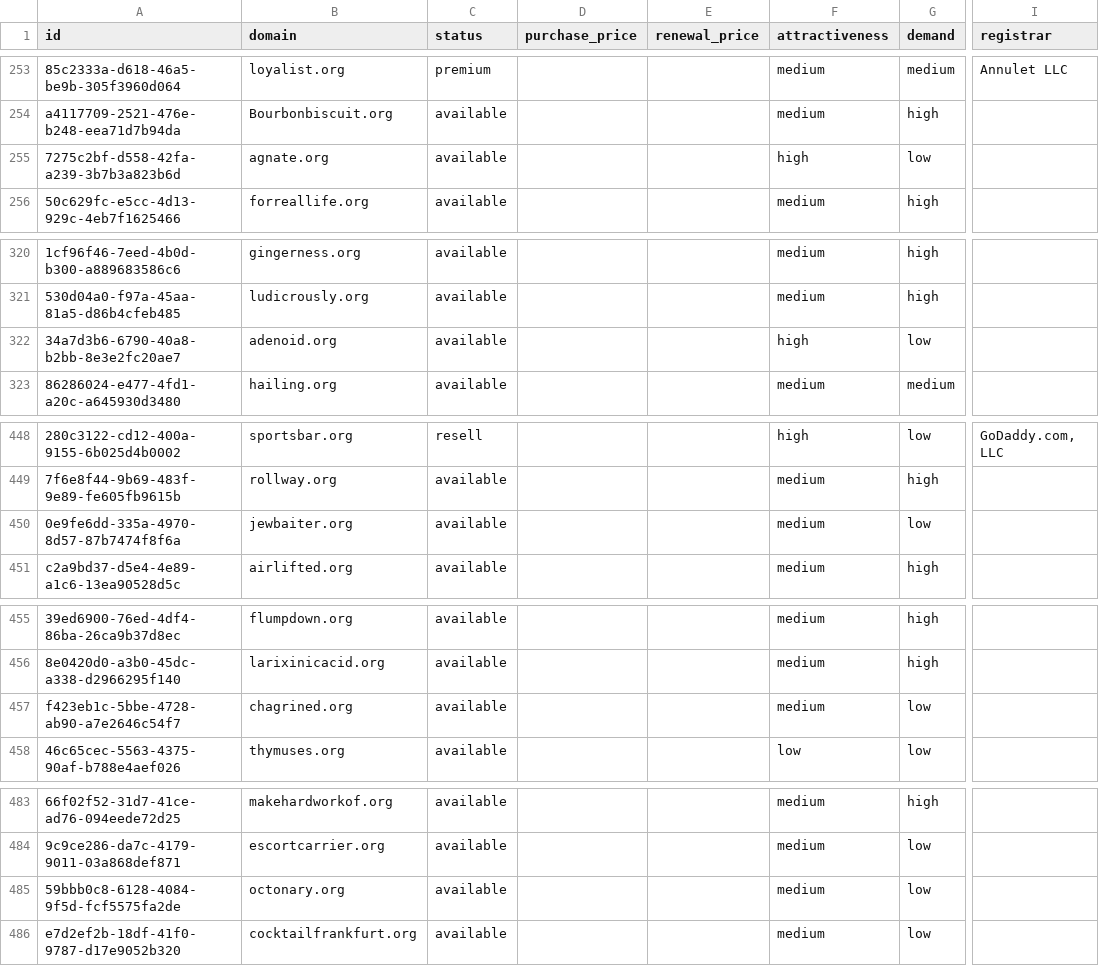
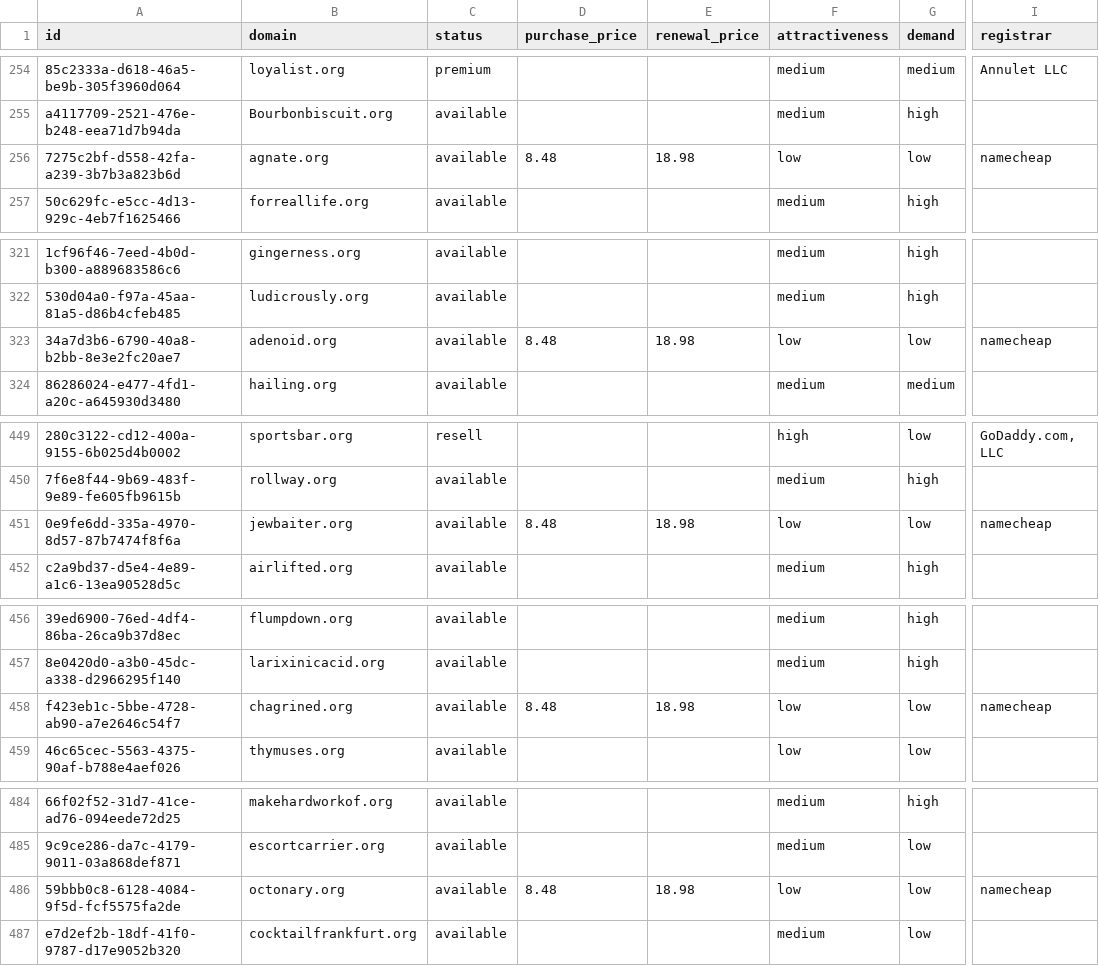
Before and after one commit to UniqueDomains/org-oneword-domains, a CSV file: org.csv, drawn as a sheet; only a part is shown, gaps mark what is left out; addresses are those after the commit; the diff covers the shown part only; the diff names each change by its address in the sheet, - before the commit and + after, or states it on an @@ line.

```diff
--- a/org.csv
+++ b/org.csv
-D256 (purchase_price): (empty)
+D256 (purchase_price): 8.48
-E256 (renewal_price): (empty)
+E256 (renewal_price): 18.98
-F256 (attractiveness): high
+F256 (attractiveness): low
-I256 (registrar): (empty)
+I256 (registrar): namecheap
-D323 (purchase_price): (empty)
+D323 (purchase_price): 8.48
-E323 (renewal_price): (empty)
+E323 (renewal_price): 18.98
-F323 (attractiveness): high
+F323 (attractiveness): low
-I323 (registrar): (empty)
+I323 (registrar): namecheap
-D451 (purchase_price): (empty)
+D451 (purchase_price): 8.48
-E451 (renewal_price): (empty)
+E451 (renewal_price): 18.98
-F451 (attractiveness): medium
+F451 (attractiveness): low
-I451 (registrar): (empty)
+I451 (registrar): namecheap
-D458 (purchase_price): (empty)
+D458 (purchase_price): 8.48
-E458 (renewal_price): (empty)
+E458 (renewal_price): 18.98
-F458 (attractiveness): medium
+F458 (attractiveness): low
-I458 (registrar): (empty)
+I458 (registrar): namecheap
-D486 (purchase_price): (empty)
+D486 (purchase_price): 8.48
-E486 (renewal_price): (empty)
+E486 (renewal_price): 18.98
-F486 (attractiveness): medium
+F486 (attractiveness): low
-I486 (registrar): (empty)
+I486 (registrar): namecheap
```
Also changed, not shown: 1 added row, 1 removed row and 70 edited cells elsewhere in this file, 4 other files.
